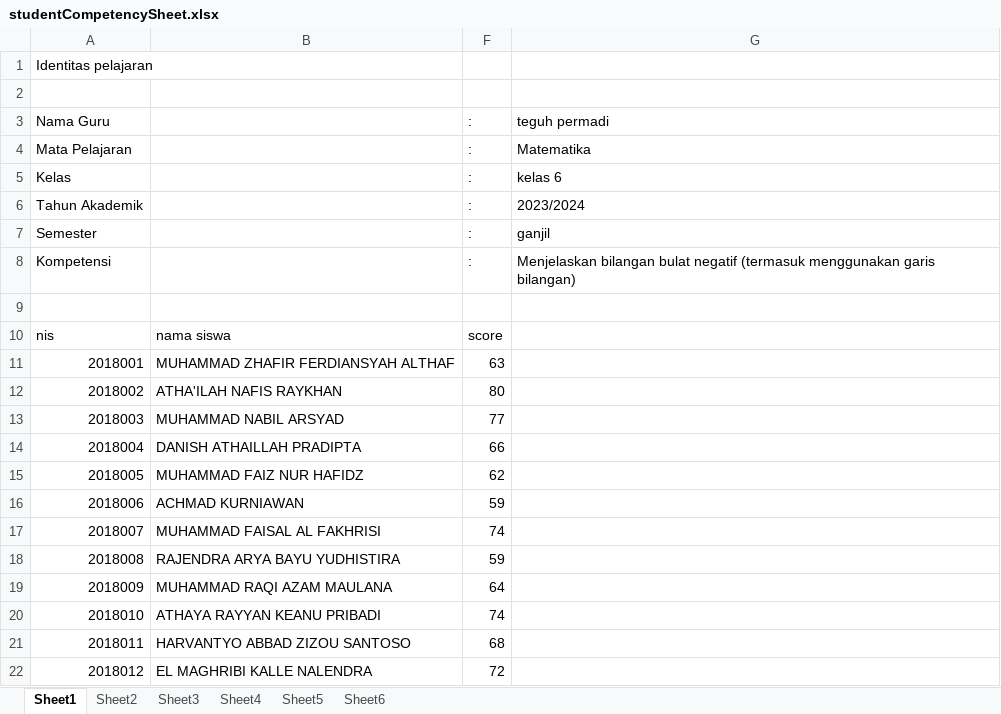
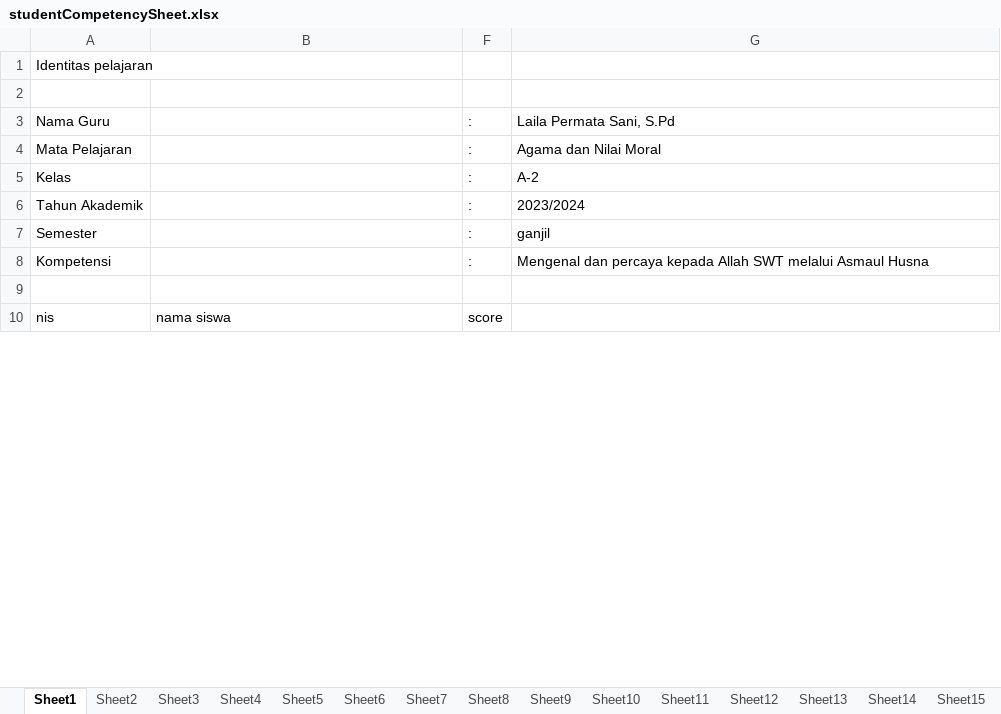
Before and after one commit to teguhpermadi/Laraedu-ra, an Excel workbook: studentCompetencySheet.xlsx, sheet Sheet1, drawn as a sheet; only a part is shown; values as stored, in another font and other column widths than the file's, no borders; removed rows and columns are numbered as before the commit, all else as after; the diff covers the shown part only; the diff names each change by its address in the sheet, - before the commit and + after, or states it on an @@ line.

```diff
--- a/studentCompetencySheet.xlsx (sheet Sheet1)
+++ b/studentCompetencySheet.xlsx (sheet Sheet1)
+sheet tab: Sheet7
+sheet tab: Sheet8
+sheet tab: Sheet9
+sheet tab: Sheet10
+sheet tab: Sheet11
+sheet tab: Sheet12
+sheet tab: Sheet13
+sheet tab: Sheet14
+sheet tab: Sheet15
-G3: teguh permadi
+G3: Laila Permata Sani, S.Pd
-G4: Matematika
+G4: Agama dan Nilai Moral
-G5: kelas 6
+G5: A-2
-G8: Menjelaskan bilangan bulat negatif (termasuk menggunakan garis bilangan)
+G8: Mengenal dan percaya kepada Allah SWT melalui Asmaul Husna
-row 11: 2018001 | MUHAMMAD ZHAFIR FERDIANSYAH ALTHAF | 63
-row 12: 2018002 | ATHA'ILAH NAFIS RAYKHAN | 80
-row 13: 2018003 | MUHAMMAD NABIL ARSYAD | 77
-row 14: 2018004 | DANISH ATHAILLAH PRADIPTA | 66
-row 15: 2018005 | MUHAMMAD FAIZ NUR HAFIDZ | 62
-row 16: 2018006 | ACHMAD KURNIAWAN | 59
-row 17: 2018007 | MUHAMMAD FAISAL AL FAKHRISI | 74
-row 18: 2018008 | RAJENDRA ARYA BAYU YUDHISTIRA | 59
-row 19: 2018009 | MUHAMMAD RAQI AZAM MAULANA | 64
-row 20: 2018010 | ATHAYA RAYYAN KEANU PRIBADI | 74
-row 21: 2018011 | HARVANTYO ABBAD ZIZOU SANTOSO | 68
-row 22: 2018012 | EL MAGHRIBI KALLE NALENDRA | 72
```
Also changed, not shown: 15 added rows and 16 removed rows elsewhere in this sheet, sheet Sheet2, sheet Sheet3, sheet Sheet4, sheet Sheet5, sheet Sheet6, other sheet tabs, hidden cells, 17 other files.
